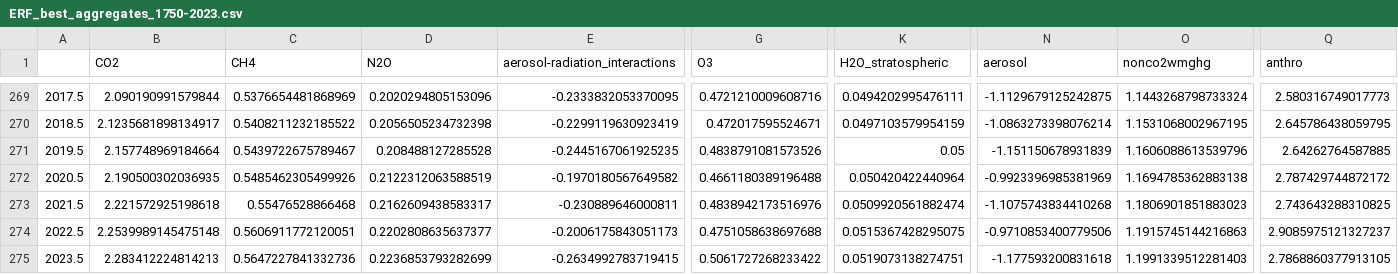
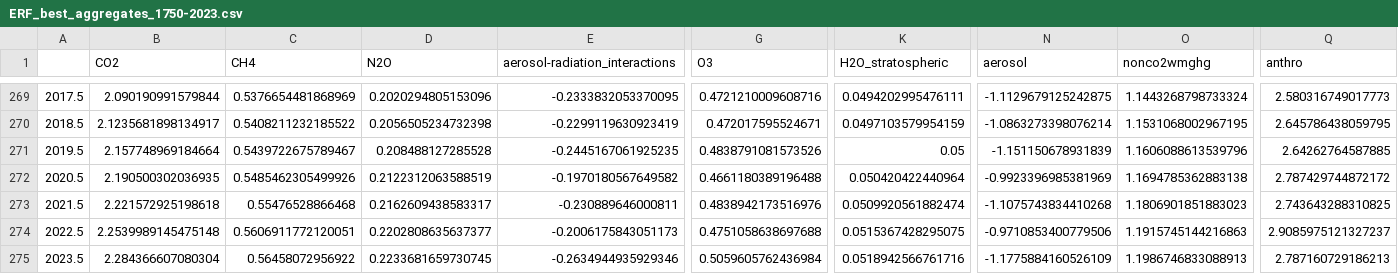
Before and after one commit to ClimateIndicator/forcing-timeseries, a CSV file: output/ERF_best_aggregates_1750-2023.csv, drawn as a sheet; only a part is shown, gaps mark what is left out; the diff covers the shown part only; the diff names each change by its address in the sheet, - before the commit and + after, or states it on an @@ line.

```diff
--- a/output/ERF_best_aggregates_1750-2023.csv
+++ b/output/ERF_best_aggregates_1750-2023.csv
-B275 (CO2): 2.283412224814213
+B275 (CO2): 2.284366607080304
-C275 (CH4): 0.5647227841332736
+C275 (CH4): 0.56458072956922
-D275 (N2O): 0.2236853793282699
+D275 (N2O): 0.2233681659730745
-E275 (aerosol-radiation_interactions): -0.2634992783719415
+E275 (aerosol-radiation_interactions): -0.2634944935929346
-G275 (O3): 0.5061727268233422
+G275 (O3): 0.5059605762436984
-K275 (H2O_stratospheric): 0.0519073138274751
+K275 (H2O_stratospheric): 0.0518942566761716
-N275 (aerosol): -1.177593200831618
+N275 (aerosol): -1.1775884160526109
-O275 (nonco2wmghg): 1.1991339512281403
+O275 (nonco2wmghg): 1.1986746833088913
-Q275 (anthro): 2.7868860377913105
+Q275 (anthro): 2.787160729186213
```
Also changed, not shown: 2 edited cells elsewhere in this file, output/ERF_best_1750-2023.csv, output/ERF_best_DAMIP_1750-2023.csv, 12 other files.
